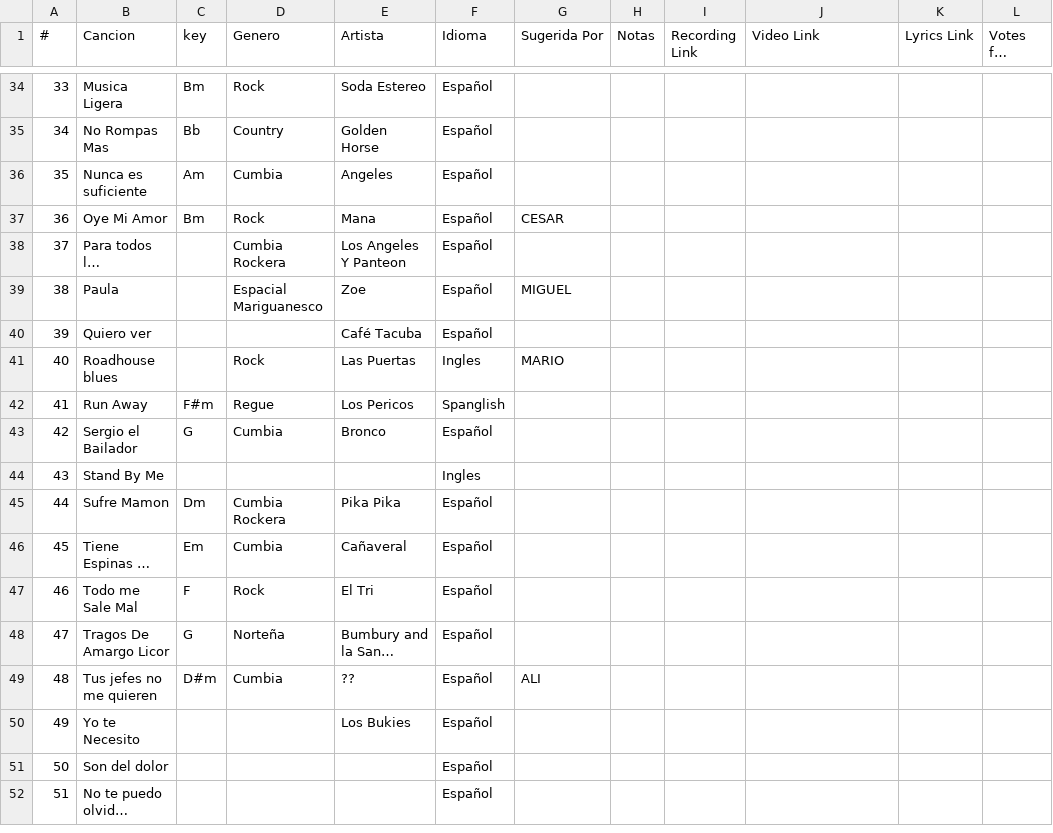
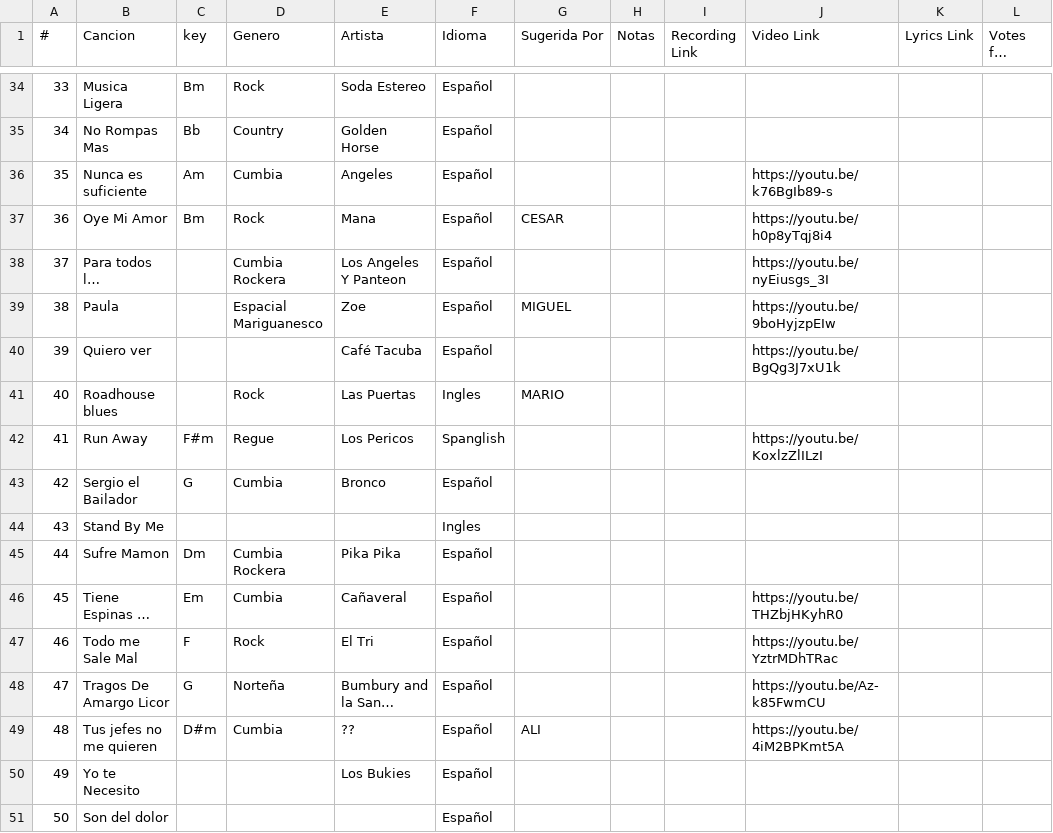
Before and after one commit to Rivanmamsncom/pikapika-band, a CSV file: songs.csv, drawn as a sheet; only a part is shown, gaps mark what is left out; the shorter side is filled out with more unchanged rows; long unchanged cells end in …; the diff covers the shown part only; the diff names each change by its address in the sheet, - before the commit and + after, or states it on an @@ line.

```diff
--- a/songs.csv
+++ b/songs.csv
-J36 (Video Link): (empty)
+J36 (Video Link): https://youtu.be/k76BgIb89-s
-J37 (Video Link): (empty)
+J37 (Video Link): https://youtu.be/h0p8yTqj8i4
-J38 (Video Link): (empty)
+J38 (Video Link): https://youtu.be/nyEiusgs_3I
-J39 (Video Link): (empty)
+J39 (Video Link): https://youtu.be/9boHyjzpEIw
-J40 (Video Link): (empty)
+J40 (Video Link): https://youtu.be/BgQg3J7xU1k
-J42 (Video Link): (empty)
+J42 (Video Link): https://youtu.be/KoxlzZlILzI
-J46 (Video Link): (empty)
+J46 (Video Link): https://youtu.be/THZbjHKyhR0
-J47 (Video Link): (empty)
+J47 (Video Link): https://youtu.be/YztrMDhTRac
-J48 (Video Link): (empty)
+J48 (Video Link): https://youtu.be/Az-k85FwmCU
-J49 (Video Link): (empty)
+J49 (Video Link): https://youtu.be/4iM2BPKmt5A
```
Also changed, not shown: 15 edited cells elsewhere in this file.
